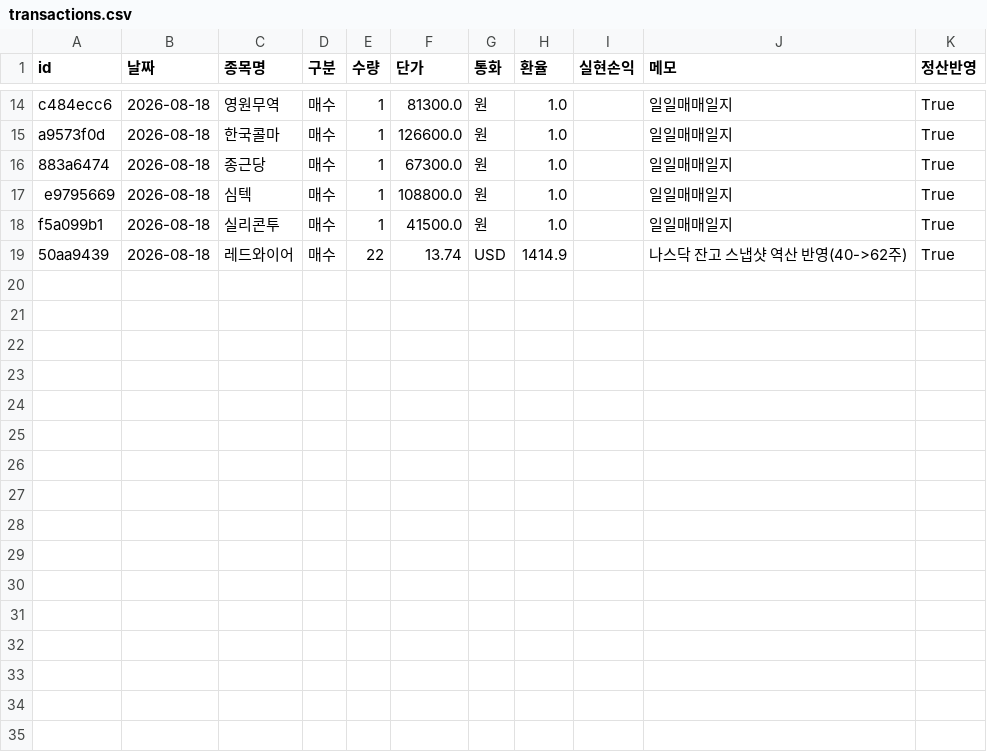
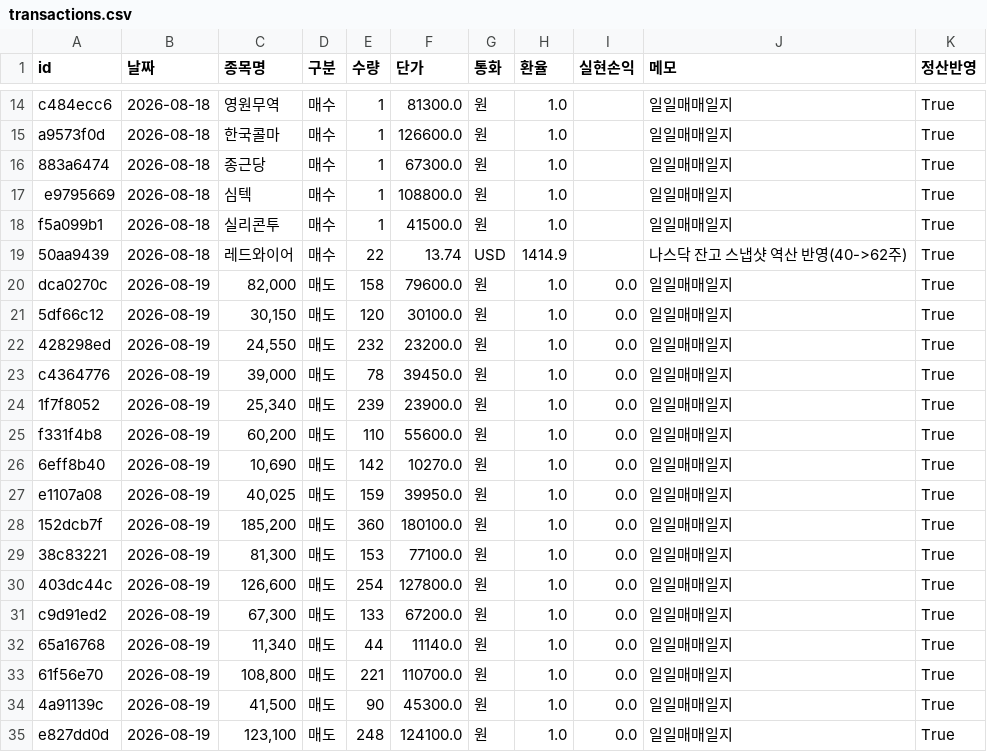
Before and after one commit to frel7022-png/Ochestration, a CSV file: transactions.csv, drawn as a sheet; only a part is shown, gaps mark what is left out.

```diff
--- a/transactions.csv
+++ b/transactions.csv
@@ -19 +19,17 @@ f5a099b1,2026-08-18,실리콘투,매수,1,41500.0,원,1.0,,일일매매일지,Tr
 50aa9439,2026-08-18,레드와이어,매수,22,13.74,USD,1414.9,,나스닥 잔고 스냅샷 역산 반영(40->62주),True
+dca0270c,2026-08-19,"82,000",매도,158,79600.0,원,1.0,0.0,일일매매일지,True
+5df66c12,2026-08-19,"30,150",매도,120,30100.0,원,1.0,0.0,일일매매일지,True
+428298ed,2026-08-19,"24,550",매도,232,23200.0,원,1.0,0.0,일일매매일지,True
+c4364776,2026-08-19,"39,000",매도,78,39450.0,원,1.0,0.0,일일매매일지,True
+1f7f8052,2026-08-19,"25,340",매도,239,23900.0,원,1.0,0.0,일일매매일지,True
+f331f4b8,2026-08-19,"60,200",매도,110,55600.0,원,1.0,0.0,일일매매일지,True
+6eff8b40,2026-08-19,"10,690",매도,142,10270.0,원,1.0,0.0,일일매매일지,True
+e1107a08,2026-08-19,"40,025",매도,159,39950.0,원,1.0,0.0,일일매매일지,True
+152dcb7f,2026-08-19,"185,200",매도,360,180100.0,원,1.0,0.0,일일매매일지,True
+38c83221,2026-08-19,"81,300",매도,153,77100.0,원,1.0,0.0,일일매매일지,True
+403dc44c,2026-08-19,"126,600",매도,254,127800.0,원,1.0,0.0,일일매매일지,True
+c9d91ed2,2026-08-19,"67,300",매도,133,67200.0,원,1.0,0.0,일일매매일지,True
+65a16768,2026-08-19,"11,340",매도,44,11140.0,원,1.0,0.0,일일매매일지,True
+61f56e70,2026-08-19,"108,800",매도,221,110700.0,원,1.0,0.0,일일매매일지,True
+4a91139c,2026-08-19,"41,500",매도,90,45300.0,원,1.0,0.0,일일매매일지,True
+e827dd0d,2026-08-19,"123,100",매도,248,124100.0,원,1.0,0.0,일일매매일지,True
```
Also changed, not shown: portfolio_data.csv, sector_history.csv, 2 other files.
